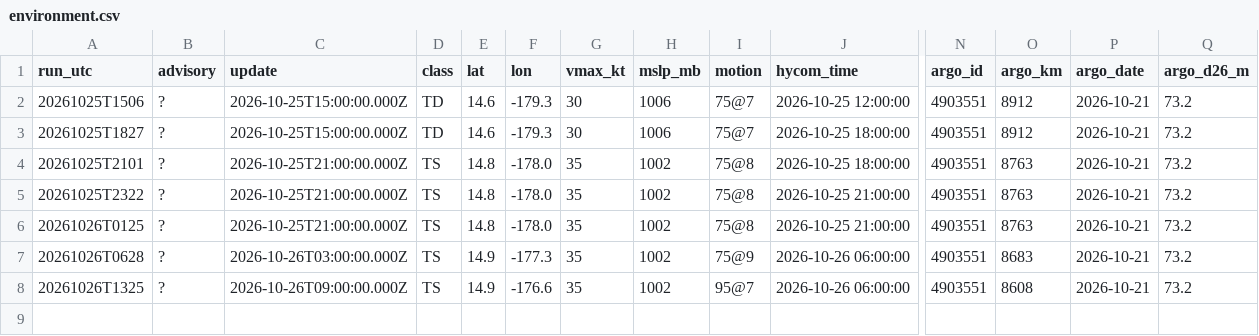
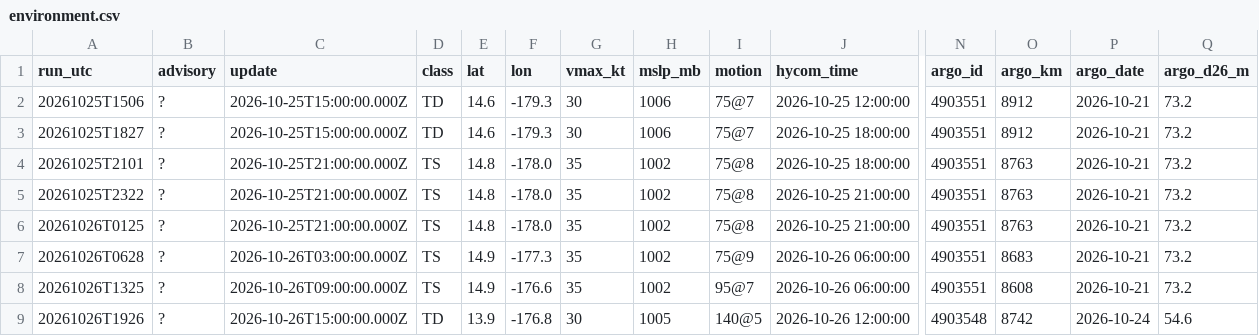
Before and after one commit to aphilp1/rapidwatch, a CSV file: data/storms/CP032026/environment.csv, drawn as a sheet; only a part is shown, gaps mark what is left out; rows hold the shown columns only; the diff names each change by its address in the sheet, - before the commit and + after, or states it on an @@ line.

```diff
--- a/data/storms/CP032026/environment.csv
+++ b/data/storms/CP032026/environment.csv
+row 9: 20261026T1926 | ? | 2026-10-26T15:00:00.000Z | TD | 13.9 | -176.8 | 30 | 1005 | 140@5 | 2026-10-26 12:00:00 | 4903548 | 8742 | 2026-10-24 | 54.6
```
Also changed, not shown: data/storms/CP032026/sensors/hycom_track.csv, data/storms/CP032026/sensors/sst_mur.csv, 42 other files.
